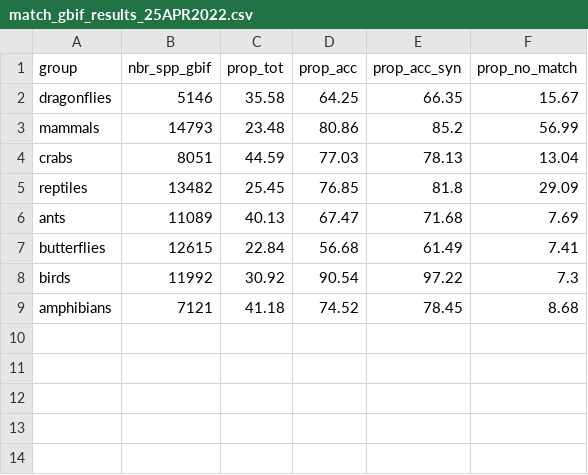
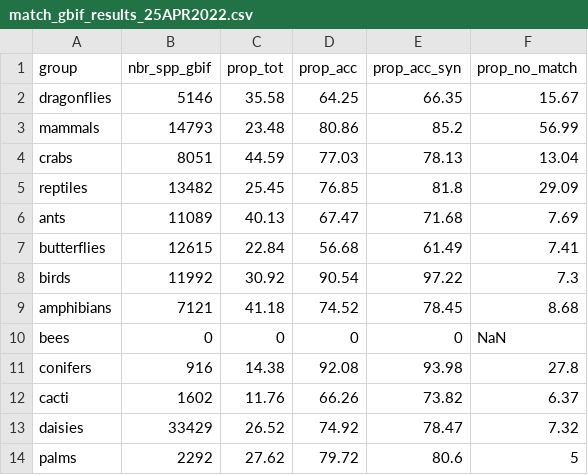
Before and after one commit to AquaAuma/review_gist, a CSV file: results/match_gbif_results_25APR2022.csv, drawn as a sheet.

```diff
--- a/results/match_gbif_results_25APR2022.csv
+++ b/results/match_gbif_results_25APR2022.csv
@@ -9 +9,6 @@
 "amphibians","7121","41.18","74.52","78.45","8.68"
+"bees","0","0","0","0","NaN"
+"conifers","916","14.38","92.08","93.98","27.8"
+"cacti","1602","11.76","66.26","73.82","6.37"
+"daisies","33429","26.52","74.92","78.47","7.32"
+"palms","2292","27.62","79.72","80.6","5"
```
Also changed, not shown: results/completeness_25APR2022.csv, results/match_griis_results_25APR2022.csv, 8 other files.
